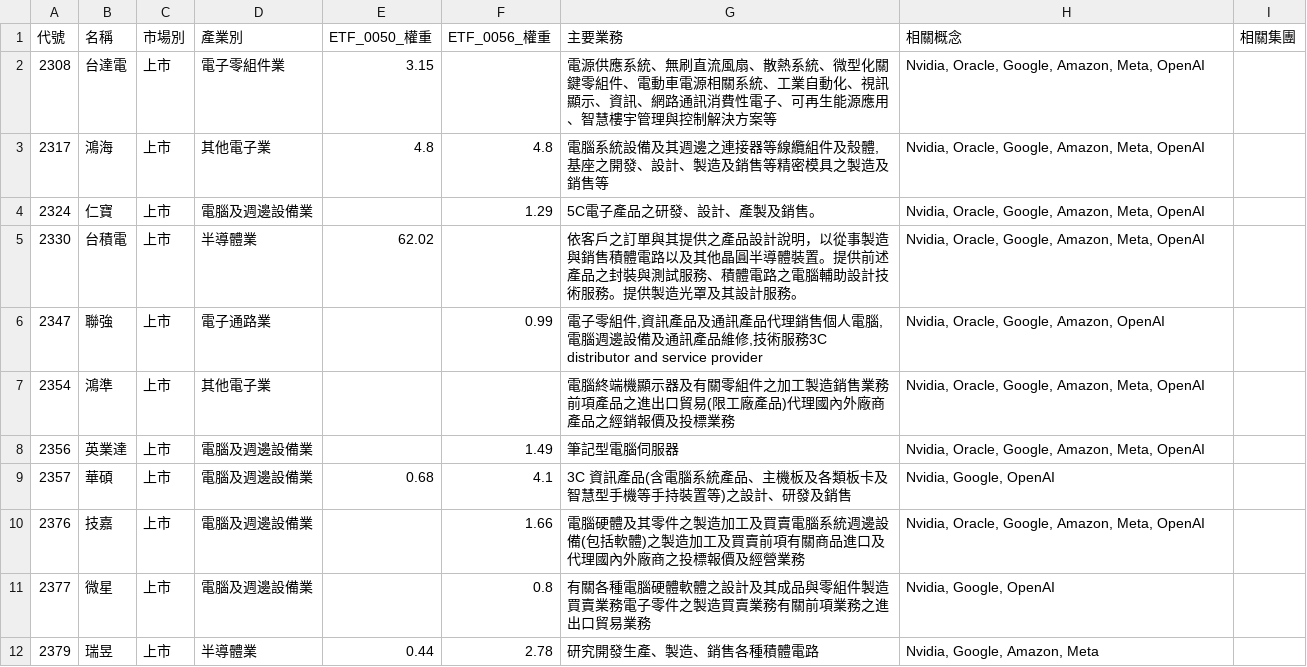
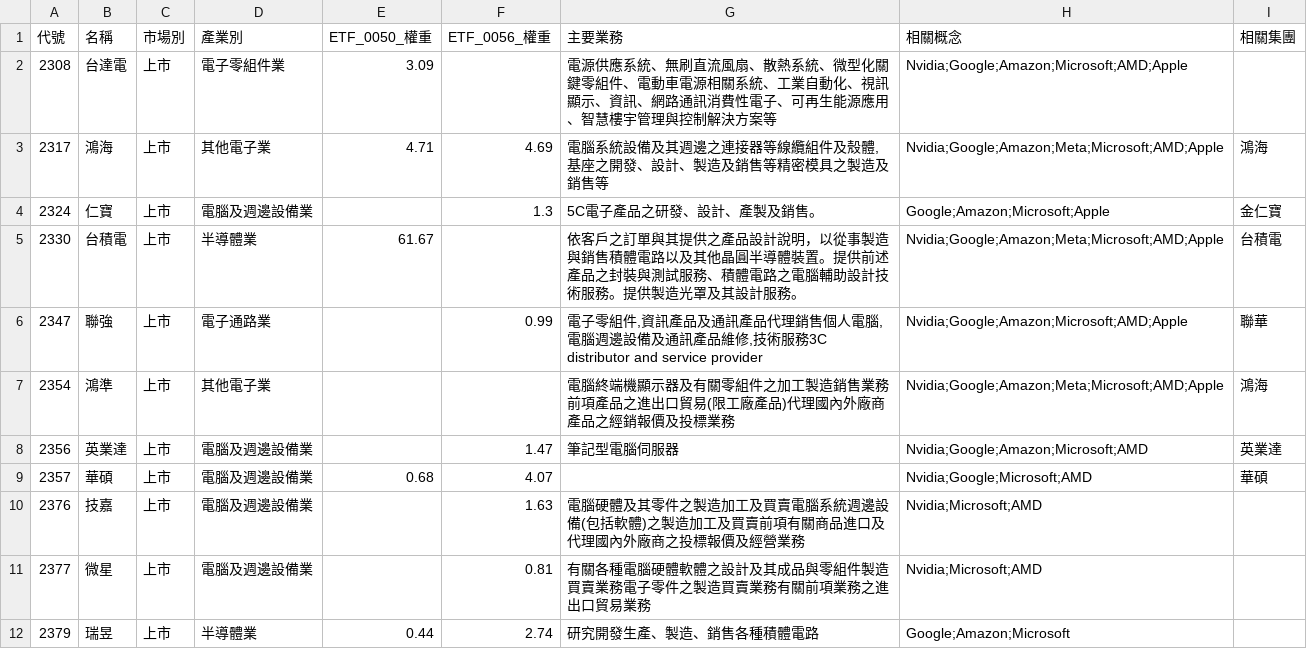
Before and after one commit to wenchiehlee-investment/Python-Actions.GoodInfo.CompanyInfo, a CSV file: raw_companyinfo.csv, drawn as a sheet; only a part is shown; the diff covers the shown part only.

Commit message:
Update: raw_companyinfo.csv with latest data including Gemini concepts

```diff
--- a/raw_companyinfo.csv
+++ b/raw_companyinfo.csv
@@ -1,12 +1,12 @@
 代號,名稱,市場別,產業別,ETF_0050_權重,ETF_0056_權重,主要業務,相關概念,相關集團
-2308,台達電,上市,電子零組件業,3.15,,電源供應系統、無刷直流風扇、散熱系統、微型化關鍵零組件、電動車電源相關系統、工業自動化、視訊顯示、資訊、網路通訊消費性電子、可再生能源應用、智慧樓宇管理與控制解決方案等,"Nvidia, Oracle, Google, Amazon, Meta, OpenAI",
-2317,鴻海,上市,其他電子業,4.8,4.8,"電腦系統設備及其週邊之連接器等線纜組件及殼體,基座之開發、設計、製造及銷售等精密模具之製造及銷售等","Nvidia, Oracle, Google, Amazon, Meta, OpenAI",
-2324,仁寶,上市,電腦及週邊設備業,,1.29,5C電子產品之研發、設計、產製及銷售。,"Nvidia, Oracle, Google, Amazon, Meta, OpenAI",
-2330,台積電,上市,半導體業,62.02,,依客戶之訂單與其提供之產品設計說明，以從事製造與銷售積體電路以及其他晶圓半導體裝置。提供前述產品之封裝與測試服務、積體電路之電腦輔助設計技術服務。提供製造光罩及其設計服務。,"Nvidia, Oracle, Google, Amazon, Meta, OpenAI",
-2347,聯強,上市,電子通路業,,0.99,"電子零組件,資訊產品及通訊產品代理銷售個人電腦,電腦週邊設備及通訊產品維修,技術服務3C distributor and service provider","Nvidia, Oracle, Google, Amazon, OpenAI",
-2354,鴻準,上市,其他電子業,,,電腦終端機顯示器及有關零組件之加工製造銷售業務前項產品之進出口貿易(限工廠產品)代理國內外廠商產品之經銷報價及投標業務,"Nvidia, Oracle, Google, Amazon, Meta, OpenAI",
-2356,英業達,上市,電腦及週邊設備業,,1.49,筆記型電腦伺服器,"Nvidia, Oracle, Google, Amazon, Meta, OpenAI",
-2357,華碩,上市,電腦及週邊設備業,0.68,4.1,3C 資訊產品(含電腦系統產品、主機板及各類板卡及智慧型手機等手持裝置等)之設計、研發及銷售,"Nvidia, Google, OpenAI",
-2376,技嘉,上市,電腦及週邊設備業,,1.66,電腦硬體及其零件之製造加工及買賣電腦系統週邊設備(包括軟體)之製造加工及買賣前項有關商品進口及代理國內外廠商之投標報價及經營業務,"Nvidia, Oracle, Google, Amazon, Meta, OpenAI",
-2377,微星,上市,電腦及週邊設備業,,0.8,有關各種電腦硬體軟體之設計及其成品與零組件製造買賣業務電子零件之製造買賣業務有關前項業務之進出口貿易業務,"Nvidia, Google, OpenAI",
-2379,瑞昱,上市,半導體業,0.44,2.78,研究開發生產、製造、銷售各種積體電路,"Nvidia, Google, Amazon, Meta",
+2308,台達電,上市,電子零組件業,3.09,,電源供應系統、無刷直流風扇、散熱系統、微型化關鍵零組件、電動車電源相關系統、工業自動化、視訊顯示、資訊、網路通訊消費性電子、可再生能源應用、智慧樓宇管理與控制解決方案等,Nvidia;Google;Amazon;Microsoft;AMD;Apple,
+2317,鴻海,上市,其他電子業,4.71,4.69,"電腦系統設備及其週邊之連接器等線纜組件及殼體,基座之開發、設計、製造及銷售等精密模具之製造及銷售等",Nvidia;Google;Amazon;Meta;Microsoft;AMD;Apple,鴻海
+2324,仁寶,上市,電腦及週邊設備業,,1.3,5C電子產品之研發、設計、產製及銷售。,Google;Amazon;Microsoft;Apple,金仁寶
+2330,台積電,上市,半導體業,61.67,,依客戶之訂單與其提供之產品設計說明，以從事製造與銷售積體電路以及其他晶圓半導體裝置。提供前述產品之封裝與測試服務、積體電路之電腦輔助設計技術服務。提供製造光罩及其設計服務。,Nvidia;Google;Amazon;Meta;Microsoft;AMD;Apple,台積電
+2347,聯強,上市,電子通路業,,0.99,"電子零組件,資訊產品及通訊產品代理銷售個人電腦,電腦週邊設備及通訊產品維修,技術服務3C distributor and service provider",Nvidia;Google;Amazon;Microsoft;AMD;Apple,聯華
+2354,鴻準,上市,其他電子業,,,電腦終端機顯示器及有關零組件之加工製造銷售業務前項產品之進出口貿易(限工廠產品)代理國內外廠商產品之經銷報價及投標業務,Nvidia;Google;Amazon;Meta;Microsoft;AMD;Apple,鴻海
+2356,英業達,上市,電腦及週邊設備業,,1.47,筆記型電腦伺服器,Nvidia;Google;Amazon;Microsoft;AMD,英業達
+2357,華碩,上市,電腦及週邊設備業,0.68,4.07,,Nvidia;Google;Microsoft;AMD,華碩
+2376,技嘉,上市,電腦及週邊設備業,,1.63,電腦硬體及其零件之製造加工及買賣電腦系統週邊設備(包括軟體)之製造加工及買賣前項有關商品進口及代理國內外廠商之投標報價及經營業務,Nvidia;Microsoft;AMD,
+2377,微星,上市,電腦及週邊設備業,,0.81,有關各種電腦硬體軟體之設計及其成品與零組件製造買賣業務電子零件之製造買賣業務有關前項業務之進出口貿易業務,Nvidia;Microsoft;AMD,
+2379,瑞昱,上市,半導體業,0.44,2.74,研究開發生產、製造、銷售各種積體電路,Google;Amazon;Microsoft,
```
Also changed, not shown: 145 edited cells elsewhere in this file.
